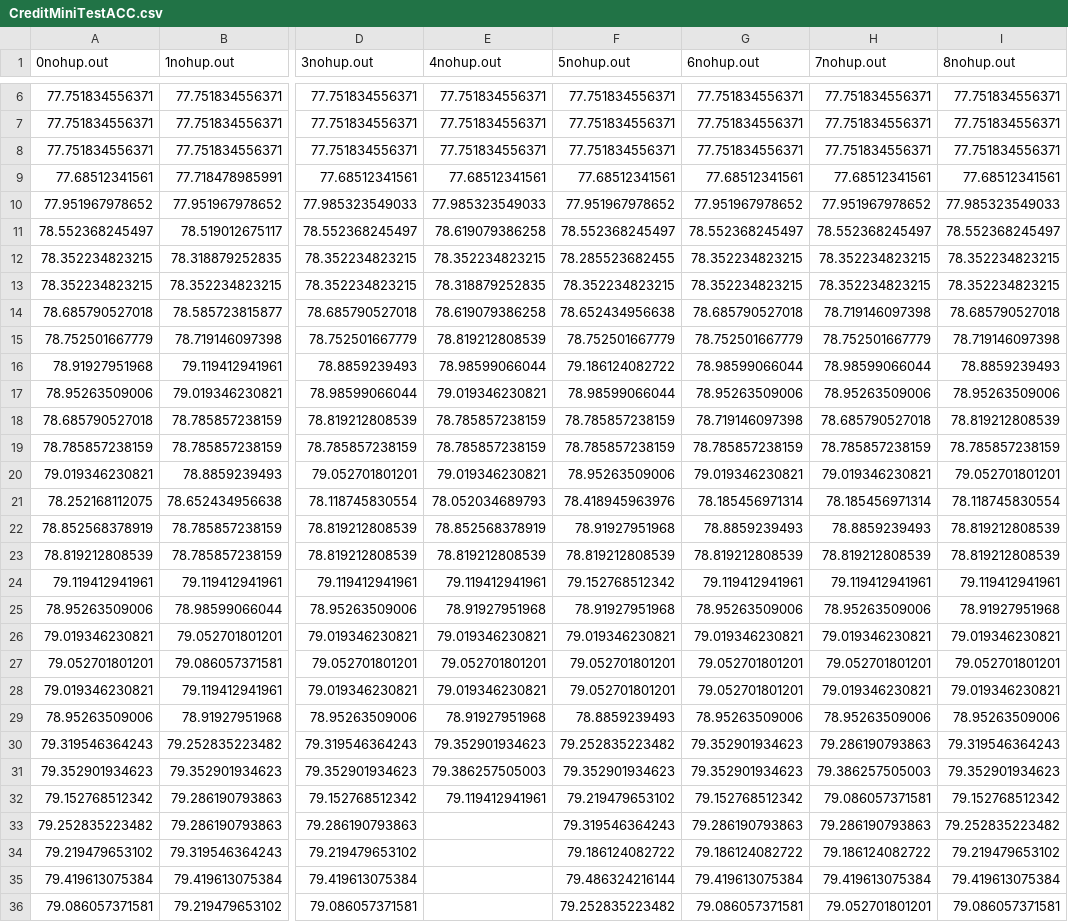
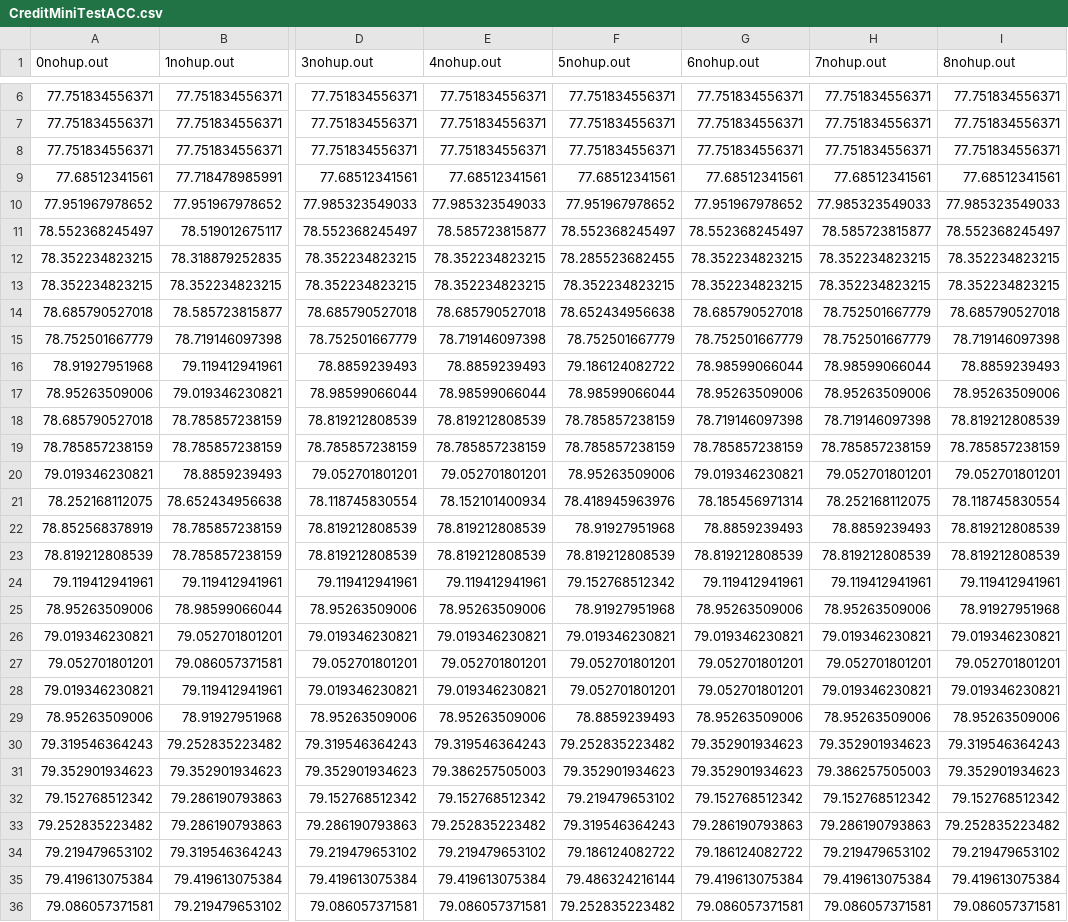
Before and after one commit to petitioner/HE.LR, a CSV file: IDASH2017/Default/CreditMiniTestACC.csv, drawn as a sheet; only a part is shown, gaps mark what is left out; the diff covers the shown part only; the diff names each change by its address in the sheet, - before the commit and + after, or states it on an @@ line.

```diff
--- a/IDASH2017/Default/CreditMiniTestACC.csv
+++ b/IDASH2017/Default/CreditMiniTestACC.csv
-H10 (7nohup.out): 77.951967978652
+H10 (7nohup.out): 77.985323549033
-E11 (4nohup.out): 78.619079386258
+E11 (4nohup.out): 78.585723815877
-H11 (7nohup.out): 78.552368245497
+H11 (7nohup.out): 78.585723815877
-E13 (4nohup.out): 78.318879252835
+E13 (4nohup.out): 78.352234823215
-E14 (4nohup.out): 78.619079386258
+E14 (4nohup.out): 78.685790527018
-H14 (7nohup.out): 78.719146097398
+H14 (7nohup.out): 78.752501667779
-E15 (4nohup.out): 78.819212808539
+E15 (4nohup.out): 78.719146097398
-E16 (4nohup.out): 78.98599066044
+E16 (4nohup.out): 78.8859239493
-E17 (4nohup.out): 79.019346230821
+E17 (4nohup.out): 78.98599066044
-E18 (4nohup.out): 78.785857238159
+E18 (4nohup.out): 78.819212808539
-H18 (7nohup.out): 78.685790527018
+H18 (7nohup.out): 78.719146097398
-E20 (4nohup.out): 79.019346230821
+E20 (4nohup.out): 79.052701801201
-H20 (7nohup.out): 79.019346230821
+H20 (7nohup.out): 79.052701801201
-E21 (4nohup.out): 78.052034689793
+E21 (4nohup.out): 78.152101400934
-H21 (7nohup.out): 78.185456971314
+H21 (7nohup.out): 78.252168112075
-E22 (4nohup.out): 78.852568378919
+E22 (4nohup.out): 78.819212808539
-E25 (4nohup.out): 78.91927951968
+E25 (4nohup.out): 78.95263509006
-E29 (4nohup.out): 78.91927951968
+E29 (4nohup.out): 78.95263509006
-E30 (4nohup.out): 79.352901934623
+E30 (4nohup.out): 79.319546364243
-H30 (7nohup.out): 79.286190793863
+H30 (7nohup.out): 79.352901934623
-E32 (4nohup.out): 79.119412941961
+E32 (4nohup.out): 79.152768512342
-H32 (7nohup.out): 79.086057371581
+H32 (7nohup.out): 79.152768512342
-E33 (4nohup.out): (empty)
+E33 (4nohup.out): 79.252835223482
-E34 (4nohup.out): (empty)
+E34 (4nohup.out): 79.219479653102
-H34 (7nohup.out): 79.186124082722
+H34 (7nohup.out): 79.219479653102
-E35 (4nohup.out): (empty)
+E35 (4nohup.out): 79.419613075384
-E36 (4nohup.out): (empty)
+E36 (4nohup.out): 79.086057371581
-H36 (7nohup.out): 79.052701801201
+H36 (7nohup.out): 79.086057371581
```
Also changed, not shown: 3 added rows, 1 removed row and 20 edited cells elsewhere in this file, IDASH2017/Default/CreditMiniTestAUC.csv, IDASH2017/Default/CreditMiniTestMLE.csv.
